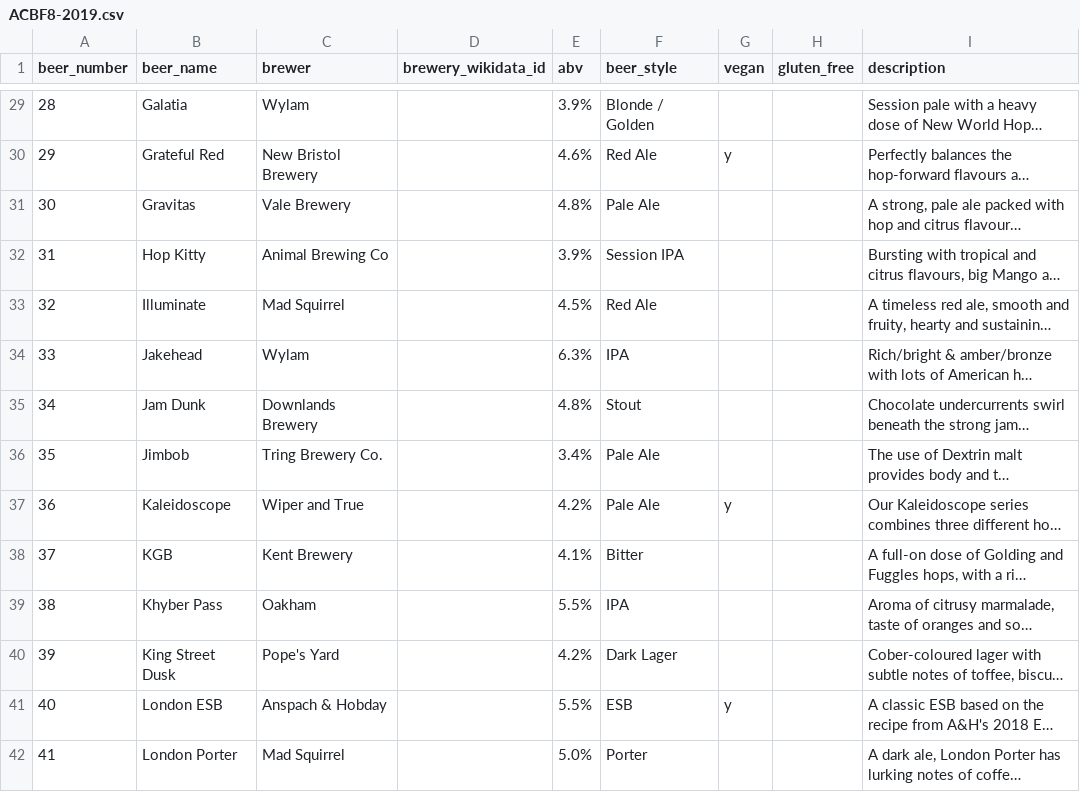
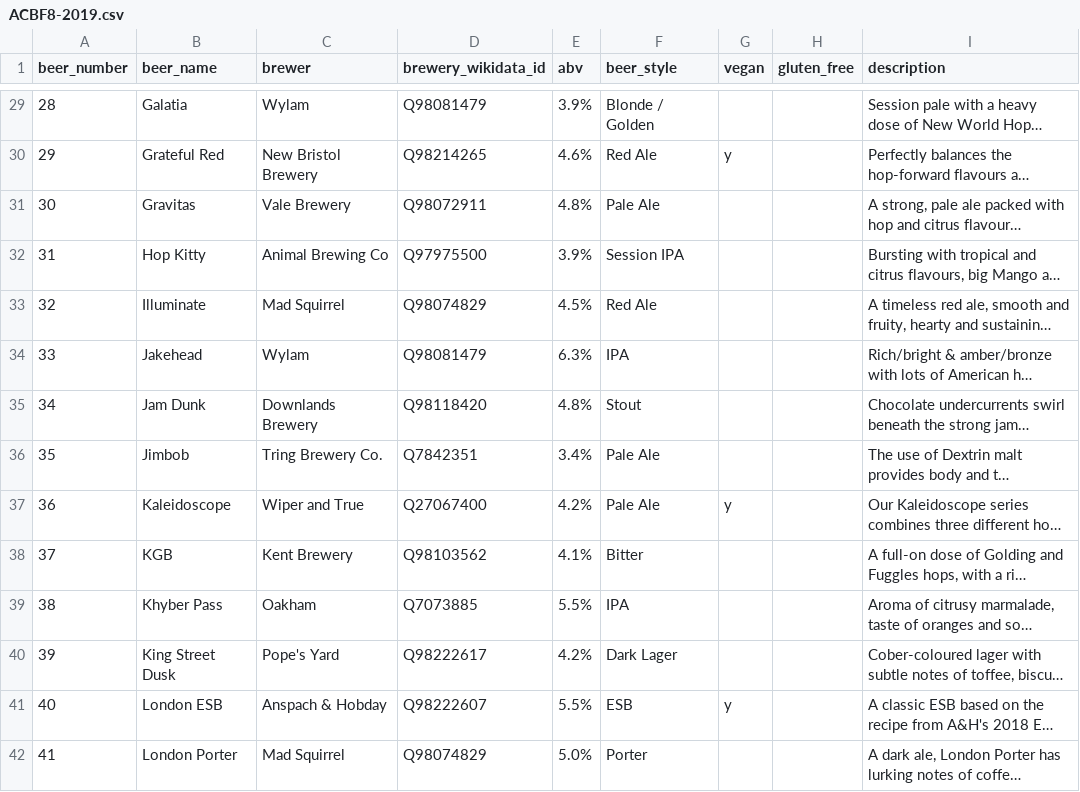
Before and after one commit to guyfawcus/beer-fest.js, a CSV file: public/downloads/ACBF8-2019.csv, drawn as a sheet; only a part is shown, gaps mark what is left out; long unchanged cells end in …; the diff covers the shown part only; the diff names each change by its address in the sheet, - before the commit and + after, or states it on an @@ line.

Commit message:
ACBF8-2019.csv - add Wikidata brewery QIDs

```diff
--- a/public/downloads/ACBF8-2019.csv
+++ b/public/downloads/ACBF8-2019.csv
-D29 (brewery_wikidata_id): (empty)
+D29 (brewery_wikidata_id): Q98081479
-D30 (brewery_wikidata_id): (empty)
+D30 (brewery_wikidata_id): Q98214265
-D31 (brewery_wikidata_id): (empty)
+D31 (brewery_wikidata_id): Q98072911
-D32 (brewery_wikidata_id): (empty)
+D32 (brewery_wikidata_id): Q97975500
-D33 (brewery_wikidata_id): (empty)
+D33 (brewery_wikidata_id): Q98074829
-D34 (brewery_wikidata_id): (empty)
+D34 (brewery_wikidata_id): Q98081479
-D35 (brewery_wikidata_id): (empty)
+D35 (brewery_wikidata_id): Q98118420
-D36 (brewery_wikidata_id): (empty)
+D36 (brewery_wikidata_id): Q7842351
-D37 (brewery_wikidata_id): (empty)
+D37 (brewery_wikidata_id): Q27067400
-D38 (brewery_wikidata_id): (empty)
+D38 (brewery_wikidata_id): Q98103562
-D39 (brewery_wikidata_id): (empty)
+D39 (brewery_wikidata_id): Q7073885
-D40 (brewery_wikidata_id): (empty)
+D40 (brewery_wikidata_id): Q98222617
-D41 (brewery_wikidata_id): (empty)
+D41 (brewery_wikidata_id): Q98222607
-D42 (brewery_wikidata_id): (empty)
+D42 (brewery_wikidata_id): Q98074829
```
Also changed, not shown: 58 edited cells elsewhere in this file.
